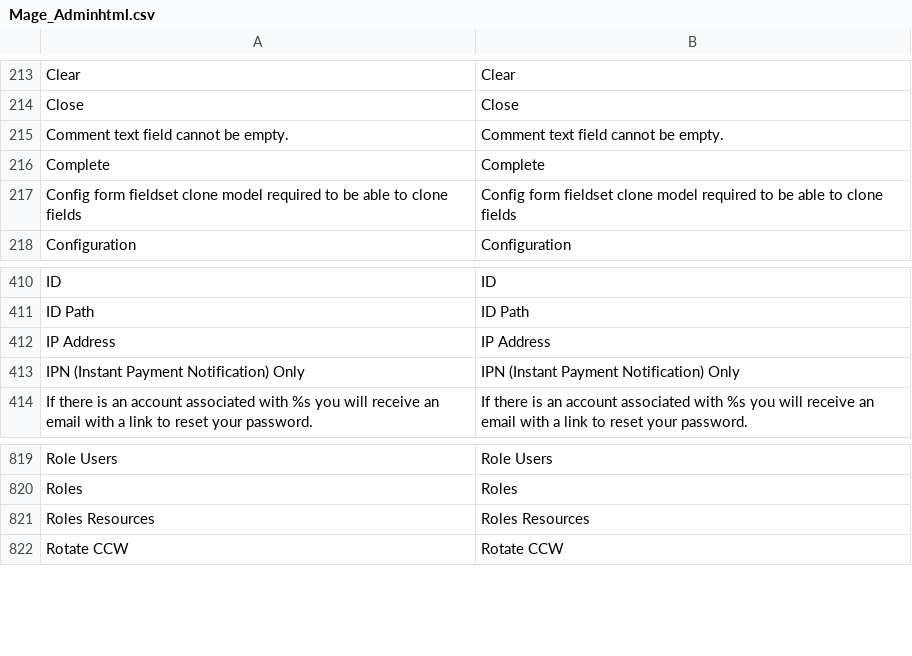
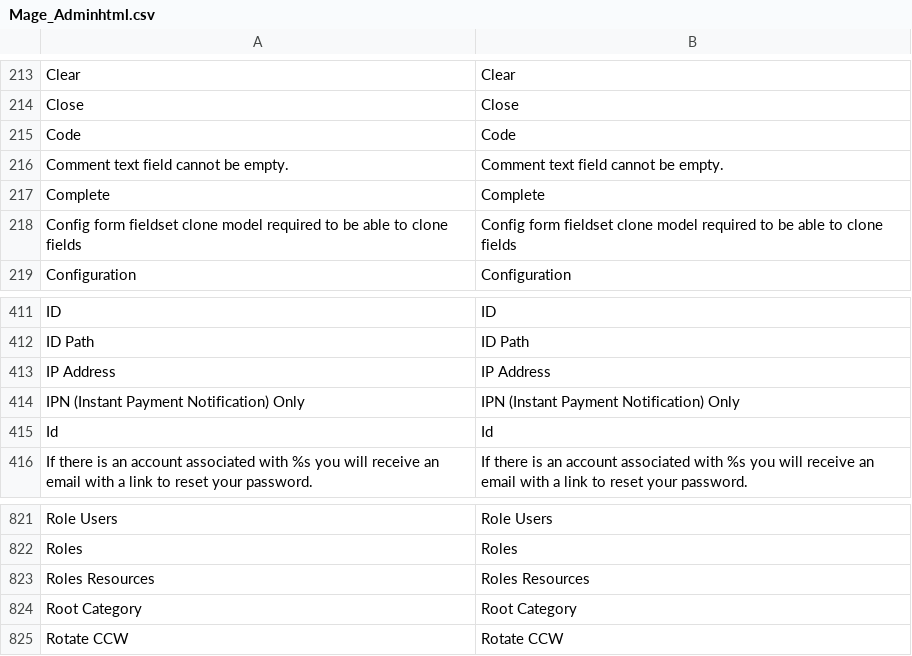
Before and after one commit to OpenMageModuleFostering/mage_core_adminhtml, a CSV file: app/locale/en_US/Mage_Adminhtml.csv, drawn as a sheet; only a part is shown, gaps mark what is left out.

```diff
--- a/app/locale/en_US/Mage_Adminhtml.csv
+++ b/app/locale/en_US/Mage_Adminhtml.csv
@@ -214,2 +214,3 @@
 "Close","Close"
+"Code","Code"
 "Comment text field cannot be empty.","Comment text field cannot be empty."
@@ -413,2 +414,3 @@
 "IPN (Instant Payment Notification) Only","IPN (Instant Payment Notification) Only"
+"Id","Id"
 "If there is an account associated with %s you will receive an email with a link to reset your password.","If there is an account associated with %s you will receive an email with a link to reset your password."
@@ -821,2 +823,3 @@
 "Roles Resources","Roles Resources"
+"Root Category","Root Category"
 "Rotate CCW","Rotate CCW"
```
Also changed, not shown: 25 other files.
